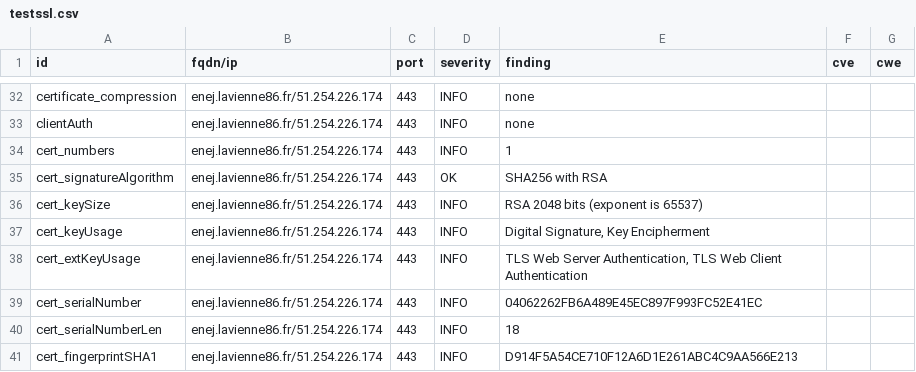
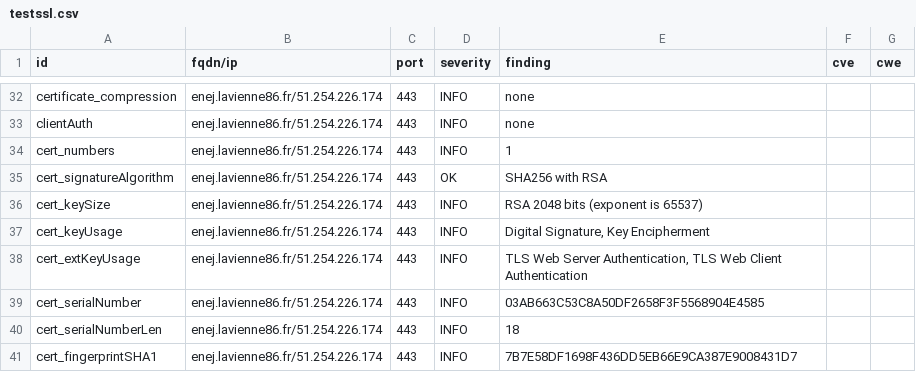
Before and after one commit to dpt86/dashlord, a CSV file: results/aHR0cHM6Ly9lbmVqLmxhdmllbm5lODYuZnI=/testssl.csv, drawn as a sheet; only a part is shown, gaps mark what is left out; the diff covers the shown part only.

```diff
--- a/results/aHR0cHM6Ly9lbmVqLmxhdmllbm5lODYuZnI=/testssl.csv
+++ b/results/aHR0cHM6Ly9lbmVqLmxhdmllbm5lODYuZnI=/testssl.csv
@@ -38,4 +38,4 @@
 "cert_extKeyUsage","enej.lavienne86.fr/51.254.226.174","443","INFO","TLS Web Server Authentication, TLS Web Client Authentication","",""
-"cert_serialNumber","enej.lavienne86.fr/51.254.226.174","443","INFO","04062262FB6A489E45EC897F993FC52E41EC","",""
+"cert_serialNumber","enej.lavienne86.fr/51.254.226.174","443","INFO","03AB663C53C8A50DF2658F3F5568904E4585","",""
 "cert_serialNumberLen","enej.lavienne86.fr/51.254.226.174","443","INFO","18","",""
-"cert_fingerprintSHA1","enej.lavienne86.fr/51.254.226.174","443","INFO","D914F5A54CE710F12A6D1E261ABC4C9AA566E213","",""
+"cert_fingerprintSHA1","enej.lavienne86.fr/51.254.226.174","443","INFO","7B7E58DF1698F436DD5EB66E9CA387E9008431D7","",""
```
Also changed, not shown: 7 edited cells elsewhere in this file, 9 other files.
